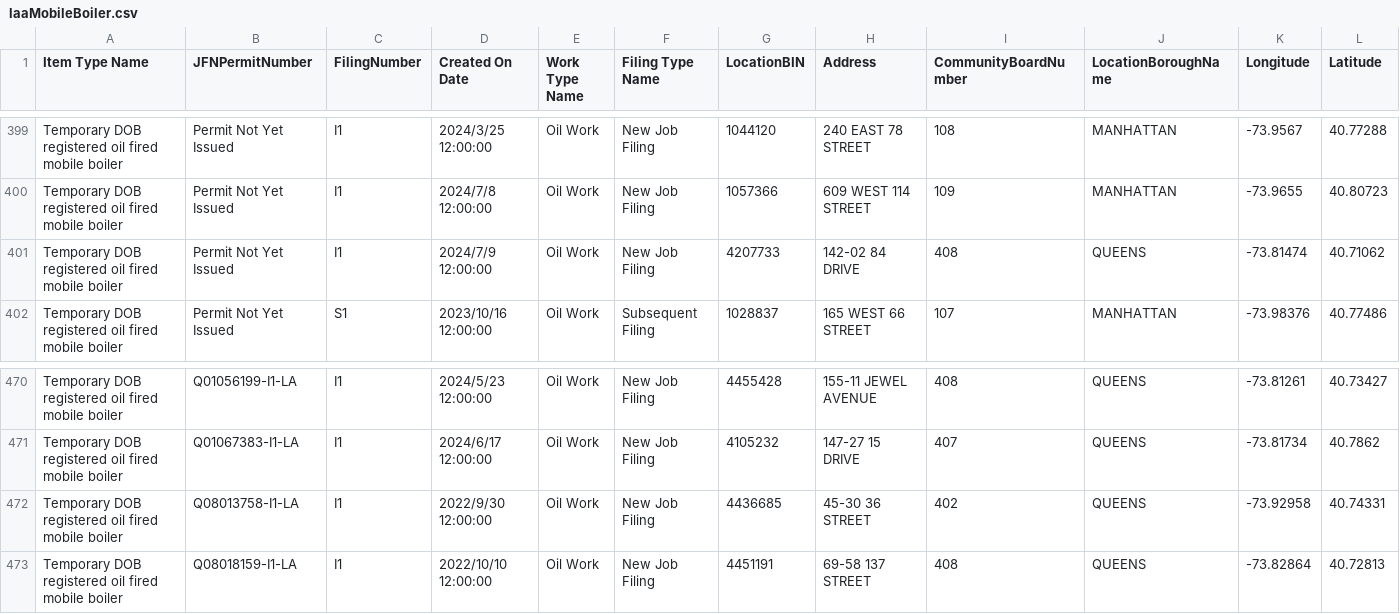
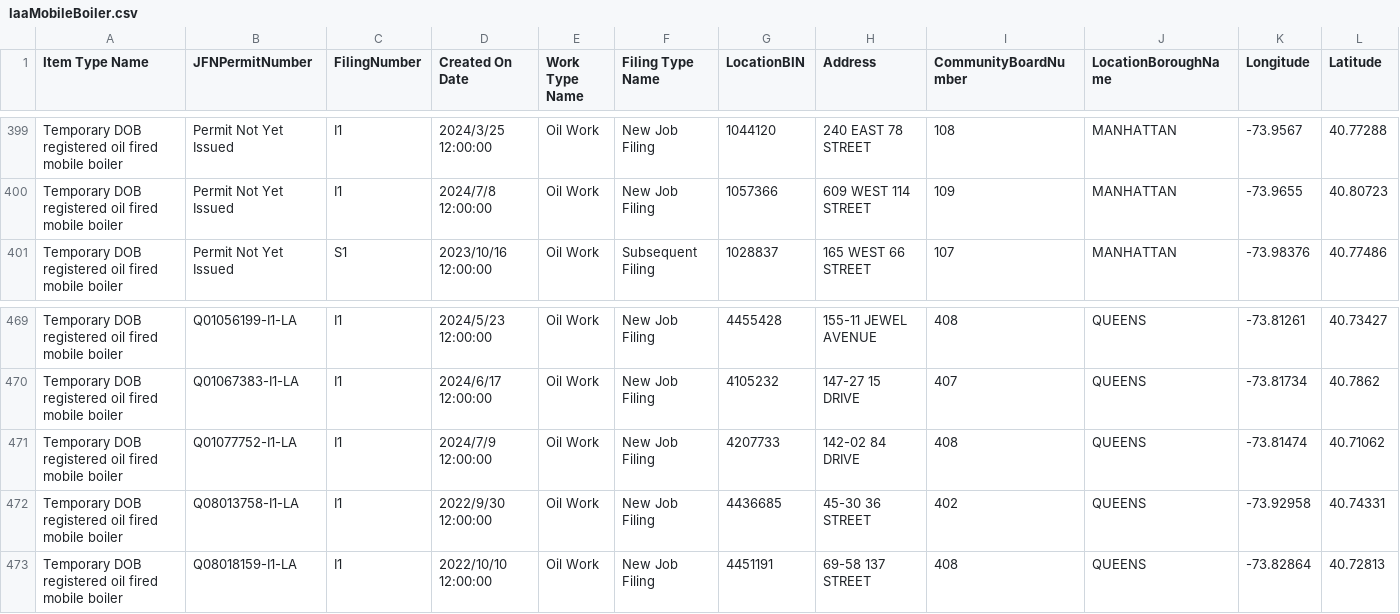
Before and after one commit to NYCDOB/Mobile_Boilers, a CSV file: data/laaMobileBoiler.csv, drawn as a sheet; only a part is shown, gaps mark what is left out; removed rows and columns are numbered as before the commit, all else as after; rows hold the shown columns only; the diff names each change by its address in the sheet, - before the commit and + after, or states it on an @@ line.

```diff
--- a/data/laaMobileBoiler.csv
+++ b/data/laaMobileBoiler.csv
-row 401: Temporary DOB registered oil fired mobile boiler | Permit Not Yet Issued | I1 | 2024/7/9 12:00:00 | Oil Work | New Job Filing | 4207733 | 142-02 84 DRIVE | 408 | QUEENS | -73.81474 | 40.71062
+row 471: Temporary DOB registered oil fired mobile boiler | Q01077752-I1-LA | I1 | 2024/7/9 12:00:00 | Oil Work | New Job Filing | 4207733 | 142-02 84 DRIVE | 408 | QUEENS | -73.81474 | 40.71062
```
Also changed, not shown: 1 other file.
